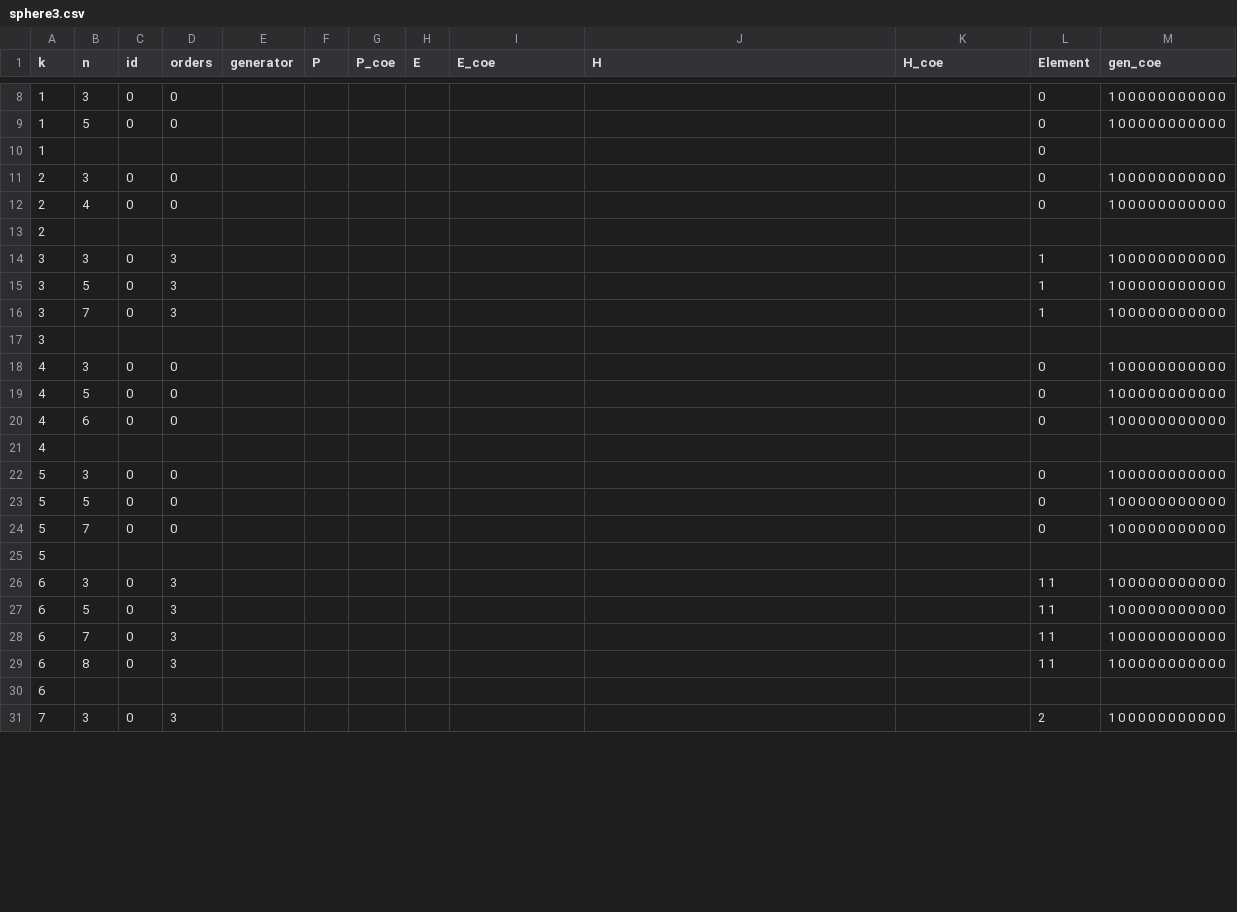
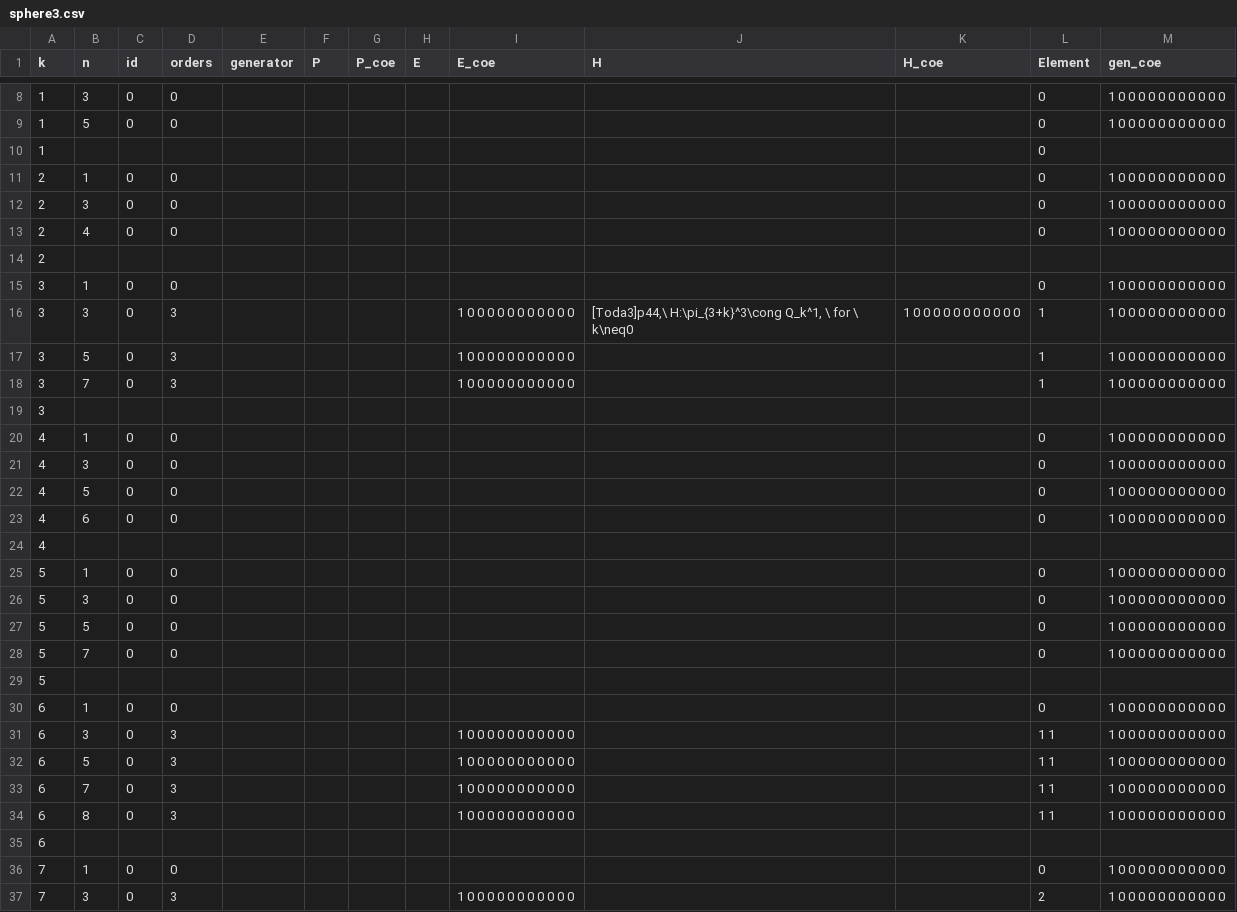
Before and after one commit to akebono03/Images-of-Generators-under-Homomorphisms-of-Double-EHP-Exact-Sequences, a CSV file: sphere3.csv, drawn as a sheet; only a part is shown, gaps mark what is left out; the diff covers the shown part only.

Commit message:
update tables

```diff
--- a/sphere3.csv
+++ b/sphere3.csv
@@ -10,2 +10,3 @@
 1,,,,,,,,,,,0,
+2,1,0,0,,,,,,,,0,1 0 0 0 0 0 0 0 0 0 0 0
 2,3,0,0,,,,,,,,0,1 0 0 0 0 0 0 0 0 0 0 0
@@ -13,6 +14,8 @@
 2,,,,,,,,,,,,
-3,3,0,3,,,,,,,,1,1 0 0 0 0 0 0 0 0 0 0 0
-3,5,0,3,,,,,,,,1,1 0 0 0 0 0 0 0 0 0 0 0
-3,7,0,3,,,,,,,,1,1 0 0 0 0 0 0 0 0 0 0 0
+3,1,0,0,,,,,,,,0,1 0 0 0 0 0 0 0 0 0 0 0
+3,3,0,3,,,,,1 0 0 0 0 0 0 0 0 0 0 0,"[Toda3]p44,\ H:\pi_{3+k}^3\cong Q_k^1, \ for \ k\neq0",1 0 0 0 0 0 0 0 0 0 0 0,1,1 0 0 0 0 0 0 0 0 0 0 0
+3,5,0,3,,,,,1 0 0 0 0 0 0 0 0 0 0 0,,,1,1 0 0 0 0 0 0 0 0 0 0 0
+3,7,0,3,,,,,1 0 0 0 0 0 0 0 0 0 0 0,,,1,1 0 0 0 0 0 0 0 0 0 0 0
 3,,,,,,,,,,,,
+4,1,0,0,,,,,,,,0,1 0 0 0 0 0 0 0 0 0 0 0
 4,3,0,0,,,,,,,,0,1 0 0 0 0 0 0 0 0 0 0 0
@@ -21,2 +24,3 @@
 4,,,,,,,,,,,,
+5,1,0,0,,,,,,,,0,1 0 0 0 0 0 0 0 0 0 0 0
 5,3,0,0,,,,,,,,0,1 0 0 0 0 0 0 0 0 0 0 0
@@ -25,7 +29,9 @@
 5,,,,,,,,,,,,
-6,3,0,3,,,,,,,,1 1,1 0 0 0 0 0 0 0 0 0 0 0
-6,5,0,3,,,,,,,,1 1,1 0 0 0 0 0 0 0 0 0 0 0
-6,7,0,3,,,,,,,,1 1,1 0 0 0 0 0 0 0 0 0 0 0
-6,8,0,3,,,,,,,,1 1,1 0 0 0 0 0 0 0 0 0 0 0
+6,1,0,0,,,,,,,,0,1 0 0 0 0 0 0 0 0 0 0 0
+6,3,0,3,,,,,1 0 0 0 0 0 0 0 0 0 0 0,,,1 1,1 0 0 0 0 0 0 0 0 0 0 0
+6,5,0,3,,,,,1 0 0 0 0 0 0 0 0 0 0 0,,,1 1,1 0 0 0 0 0 0 0 0 0 0 0
+6,7,0,3,,,,,1 0 0 0 0 0 0 0 0 0 0 0,,,1 1,1 0 0 0 0 0 0 0 0 0 0 0
+6,8,0,3,,,,,1 0 0 0 0 0 0 0 0 0 0 0,,,1 1,1 0 0 0 0 0 0 0 0 0 0 0
 6,,,,,,,,,,,,
-7,3,0,3,,,,,,,,2,1 0 0 0 0 0 0 0 0 0 0 0
+7,1,0,0,,,,,,,,0,1 0 0 0 0 0 0 0 0 0 0 0
+7,3,0,3,,,,,1 0 0 0 0 0 0 0 0 0 0 0,,,2,1 0 0 0 0 0 0 0 0 0 0 0
```
Also changed, not shown: 12 added rows and 64 edited cells elsewhere in this file, 3 other files.
